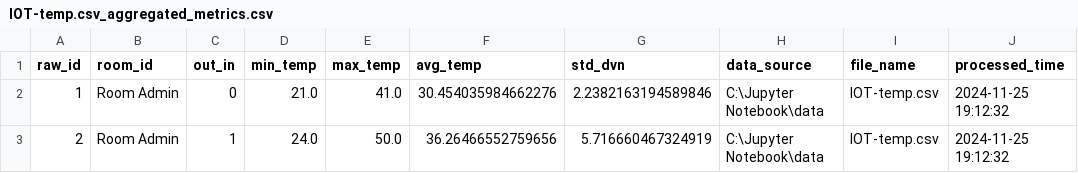
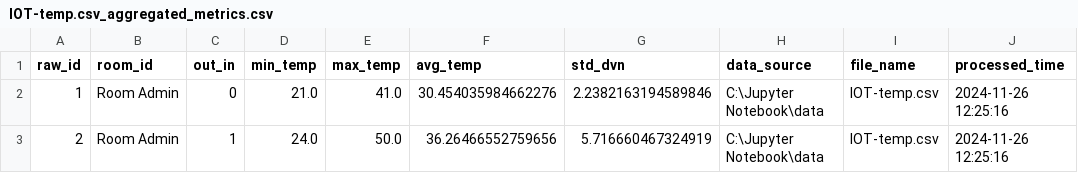
Before and after one commit to Anju1795/Advanced-Real-Time-Data-Pipeline-and-Analytical-Processing, a CSV file: output_data/IOT-temp.csv_aggregated_metrics.csv, drawn as a sheet.

```diff
--- a/output_data/IOT-temp.csv_aggregated_metrics.csv
+++ b/output_data/IOT-temp.csv_aggregated_metrics.csv
@@ -1,3 +1,3 @@
 raw_id,room_id,out_in,min_temp,max_temp,avg_temp,std_dvn,data_source,file_name,processed_time
-1,Room Admin,0,21.0,41.0,30.454035984662276,2.2382163194589846,C:\Jupyter Notebook\data,IOT-temp.csv,2024-11-25 19:12:32
-2,Room Admin,1,24.0,50.0,36.26466552759656,5.716660467324919,C:\Jupyter Notebook\data,IOT-temp.csv,2024-11-25 19:12:32
+1,Room Admin,0,21.0,41.0,30.454035984662276,2.2382163194589846,C:\Jupyter Notebook\data,IOT-temp.csv,2024-11-26 12:25:16
+2,Room Admin,1,24.0,50.0,36.26466552759656,5.716660467324919,C:\Jupyter Notebook\data,IOT-temp.csv,2024-11-26 12:25:16
```
Also changed, not shown: 7 other files.
